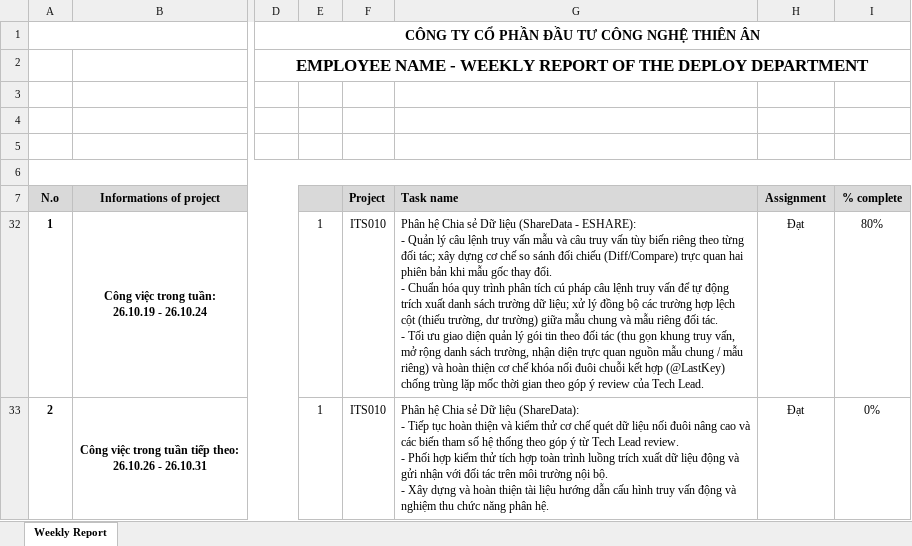
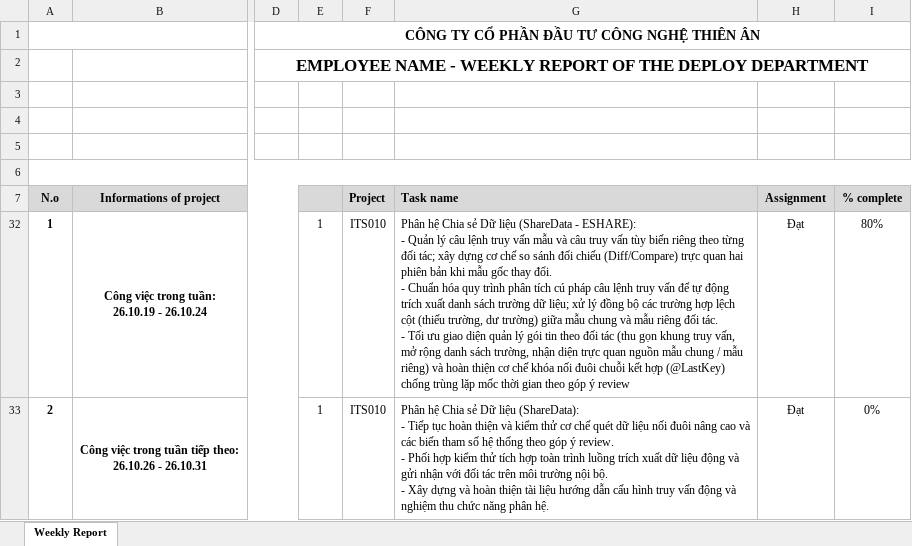
Before and after one commit to DatHoang29/ThienAn, an Excel workbook: DocBusinessThienAn/BaoCao/BaoCaoTuan/PCN_WeeklyReport_20261019.xlsx, sheet Weekly Report, drawn as a sheet; only a part is shown, gaps mark what is left out; values as stored, in another font and other column widths than the file's, no borders; charts and pictures not drawn; ↵ is a line break in a cell; the diff names each change by its address in the sheet, - before the commit and + after, or states it on an @@ line.

```diff
--- a/DocBusinessThienAn/BaoCao/BaoCaoTuan/PCN_WeeklyReport_20261019.xlsx (sheet Weekly Report)
+++ b/DocBusinessThienAn/BaoCao/BaoCaoTuan/PCN_WeeklyReport_20261019.xlsx (sheet Weekly Report)
-G32 (Task name): …ý review của Tech Lead.
+G32 (Task name): …ý review
-G33 (Task name): …góp ý từ Tech Lead review. ↵ -…
+G33 (Task name): …góp ý review. ↵ -…
```
Also changed, not shown: 16 other files.
